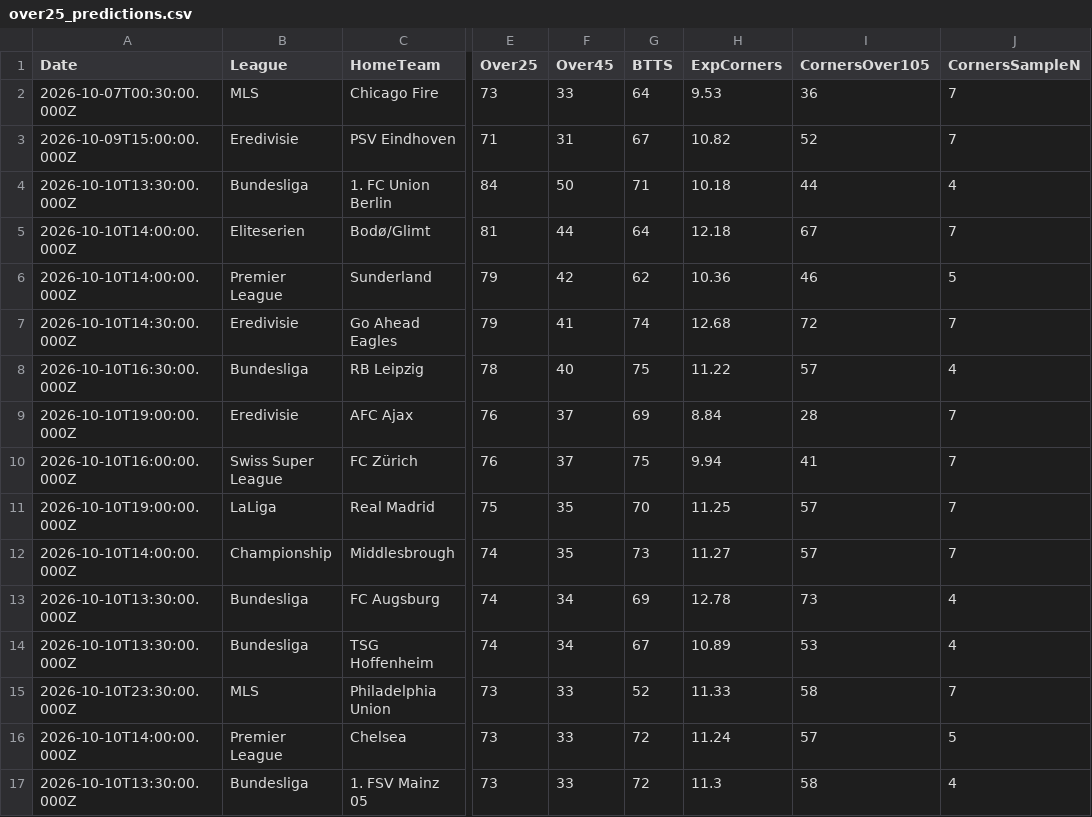
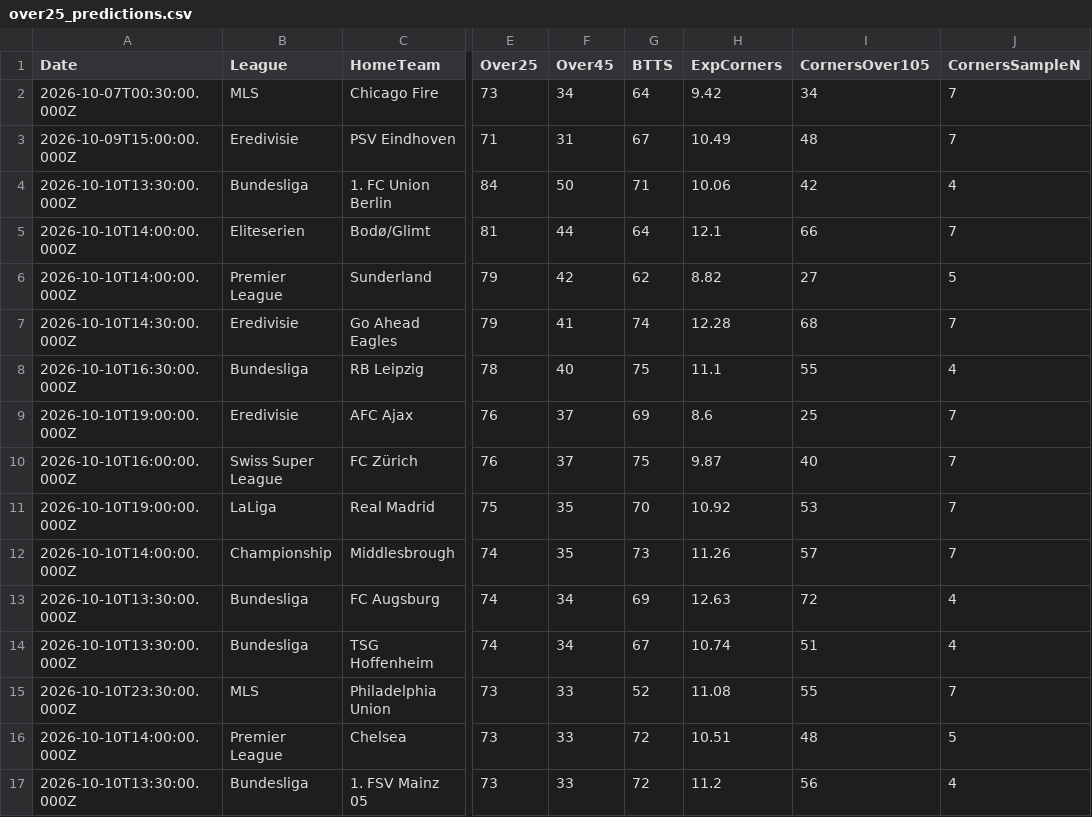
Before and after one commit to niibaboo/SportsIQ, a CSV file: docs/match-iq/scanners/over25/over25_predictions.csv, drawn as a sheet; only a part is shown, gaps mark what is left out; the diff covers the shown part only; the diff names each change by its address in the sheet, - before the commit and + after, or states it on an @@ line.

```diff
--- a/docs/match-iq/scanners/over25/over25_predictions.csv
+++ b/docs/match-iq/scanners/over25/over25_predictions.csv
-F2 (Over45): 33
+F2 (Over45): 34
-H2 (ExpCorners): 9.53
+H2 (ExpCorners): 9.42
-I2 (CornersOver105): 36
+I2 (CornersOver105): 34
-H3 (ExpCorners): 10.82
+H3 (ExpCorners): 10.49
-I3 (CornersOver105): 52
+I3 (CornersOver105): 48
-H4 (ExpCorners): 10.18
+H4 (ExpCorners): 10.06
-I4 (CornersOver105): 44
+I4 (CornersOver105): 42
-H5 (ExpCorners): 12.18
+H5 (ExpCorners): 12.1
-I5 (CornersOver105): 67
+I5 (CornersOver105): 66
-H6 (ExpCorners): 10.36
+H6 (ExpCorners): 8.82
-I6 (CornersOver105): 46
+I6 (CornersOver105): 27
-H7 (ExpCorners): 12.68
+H7 (ExpCorners): 12.28
-I7 (CornersOver105): 72
+I7 (CornersOver105): 68
-H8 (ExpCorners): 11.22
+H8 (ExpCorners): 11.1
-I8 (CornersOver105): 57
+I8 (CornersOver105): 55
-H9 (ExpCorners): 8.84
+H9 (ExpCorners): 8.6
-I9 (CornersOver105): 28
+I9 (CornersOver105): 25
-H10 (ExpCorners): 9.94
+H10 (ExpCorners): 9.87
-I10 (CornersOver105): 41
+I10 (CornersOver105): 40
-H11 (ExpCorners): 11.25
+H11 (ExpCorners): 10.92
-I11 (CornersOver105): 57
+I11 (CornersOver105): 53
-H12 (ExpCorners): 11.27
+H12 (ExpCorners): 11.26
-H13 (ExpCorners): 12.78
+H13 (ExpCorners): 12.63
-I13 (CornersOver105): 73
+I13 (CornersOver105): 72
-H14 (ExpCorners): 10.89
+H14 (ExpCorners): 10.74
-I14 (CornersOver105): 53
+I14 (CornersOver105): 51
-H15 (ExpCorners): 11.33
+H15 (ExpCorners): 11.08
-I15 (CornersOver105): 58
+I15 (CornersOver105): 55
-H16 (ExpCorners): 11.24
+H16 (ExpCorners): 10.51
-I16 (CornersOver105): 57
+I16 (CornersOver105): 48
-H17 (ExpCorners): 11.3
+H17 (ExpCorners): 11.2
-I17 (CornersOver105): 58
+I17 (CornersOver105): 56
```
Also changed, not shown: 12 added rows and 7 edited cells elsewhere in this file, docs/match-iq/match_iq_predictions.csv, docs/match-iq/scanners/btts/btts_predictions.csv, 36 other files.
